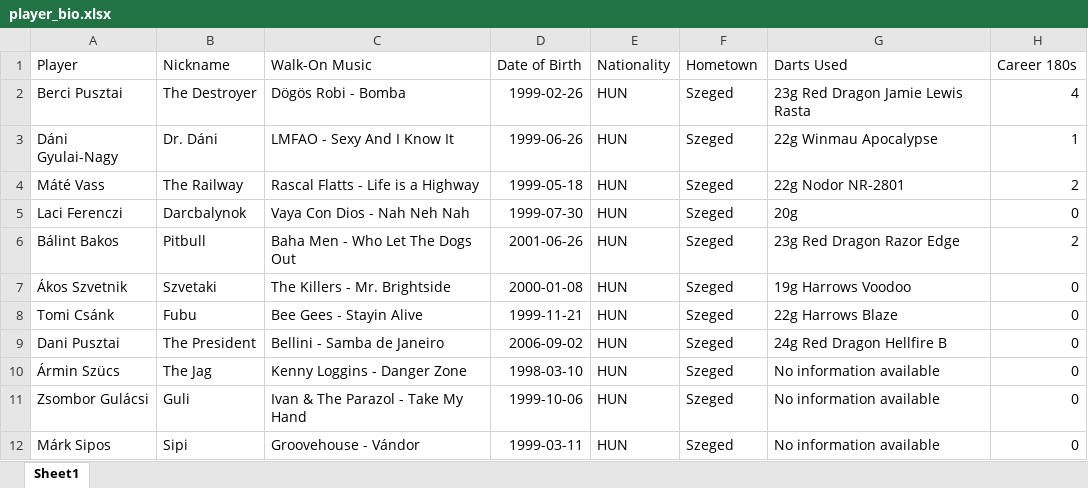
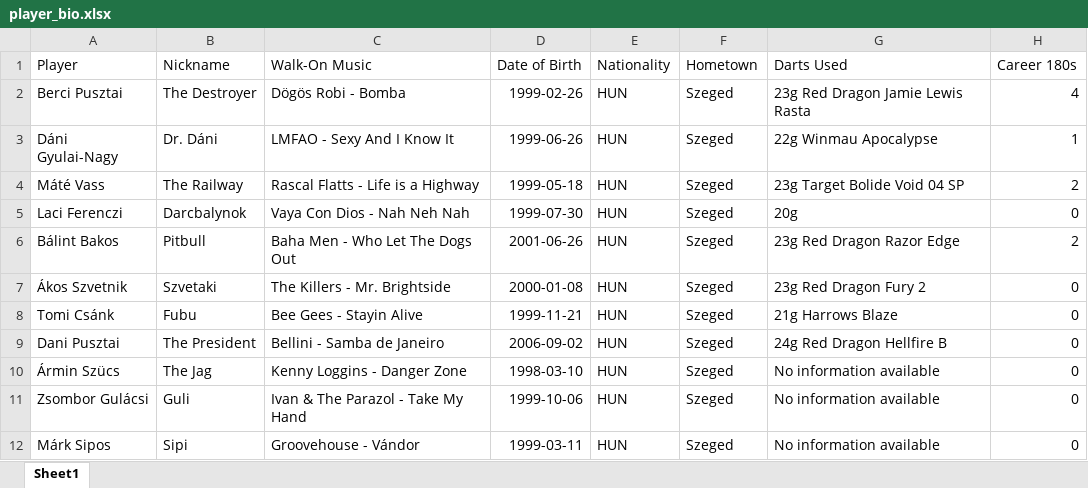
Before and after one commit to material1999/darts-statistics, an Excel workbook: bio/player_bio.xlsx, sheet Sheet1, drawn as a sheet; values as stored, in another font and other column widths than the file's, no borders; the diff names each change by its address in the sheet, - before the commit and + after, or states it on an @@ line.

Commit message:
player bio updates

```diff
--- a/bio/player_bio.xlsx (sheet Sheet1)
+++ b/bio/player_bio.xlsx (sheet Sheet1)
-G4 (Darts Used): 22g Nodor NR-2801
+G4 (Darts Used): 23g Target Bolide Void 04 SP
-G7 (Darts Used): 19g Harrows Voodoo
+G7 (Darts Used): 23g Red Dragon Fury 2
-G8 (Darts Used): 22g Harrows Blaze
+G8 (Darts Used): 21g Harrows Blaze
```
